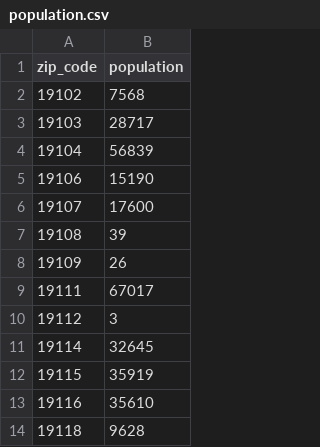
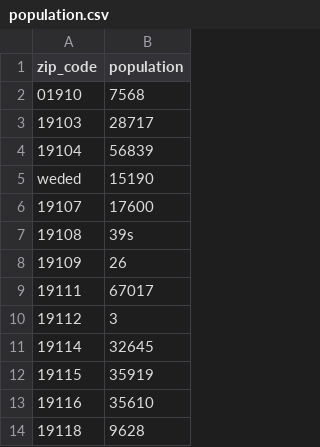
Before and after one commit to Joshua-Byrd/GroupProject, a CSV file: population.csv, drawn as a sheet; only a part is shown.

```diff
--- a/population.csv
+++ b/population.csv
@@ -1,8 +1,8 @@
 "zip_code","population"
-"19102",7568
+"01910",7568
 "19103",28717
 "19104",56839
-"19106",15190
+"weded",15190
 "19107",17600
-"19108",39
+"19108",39s
 "19109",26
```
Also changed, not shown: properties_small.csv, 7 other files.
